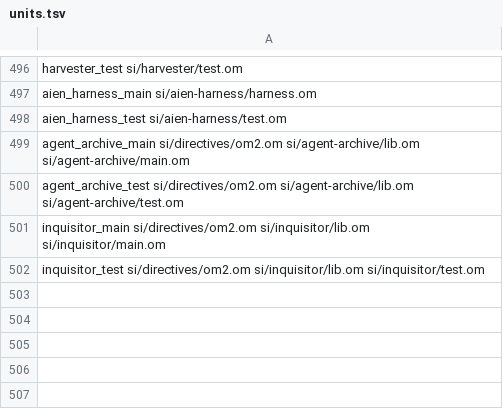
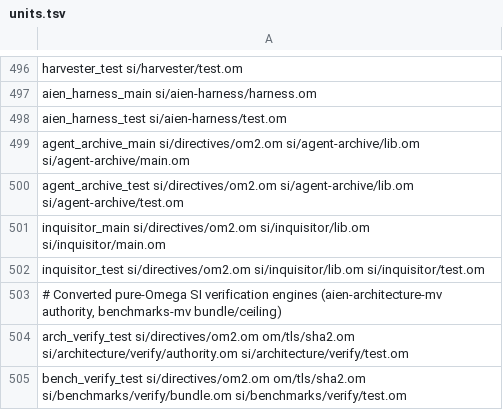
Before and after one commit to drakestapleton/omega-mv, a TSV file: si/units.tsv, drawn as a sheet; only a part is shown, gaps mark what is left out; the diff names each change by its address in the sheet, - before the commit and + after, or states it on an @@ line.

Commit message:
DRA-989: si/: convert aien-architecture-mv authority & benchmarks-mv bundle/ceiling verifiers to pure .om

```diff
--- a/si/units.tsv
+++ b/si/units.tsv
+row 503: # Converted pure-Omega SI verification engines (aien-architecture-mv authority, benchmarks-mv bundle/ceiling)
+row 504: arch_verify_test si/directives/om2.om om/tls/sha2.om si/architecture/verify/authority.om si/architecture/verify/test.om
+row 505: bench_verify_test si/directives/om2.om om/tls/sha2.om si/benchmarks/verify/bundle.om si/benchmarks/verify/test.om
```
Also changed, not shown: 4 other files.
